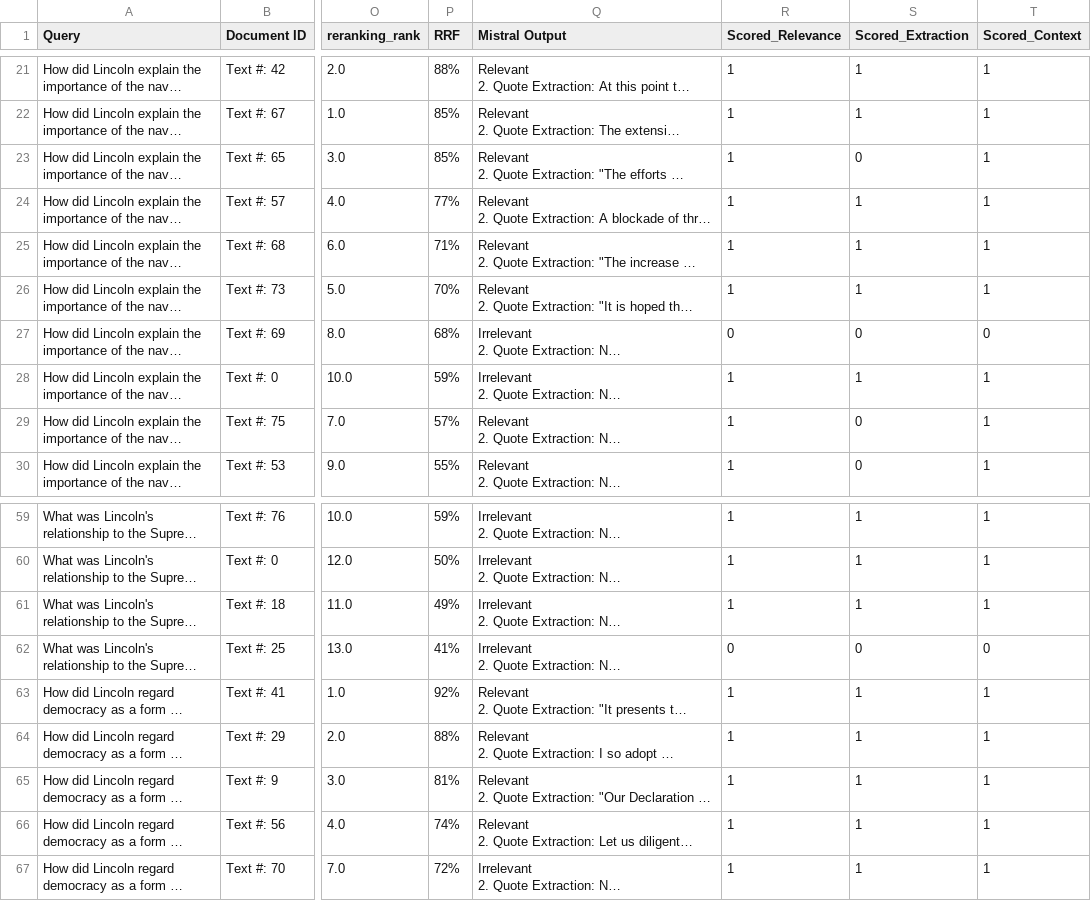
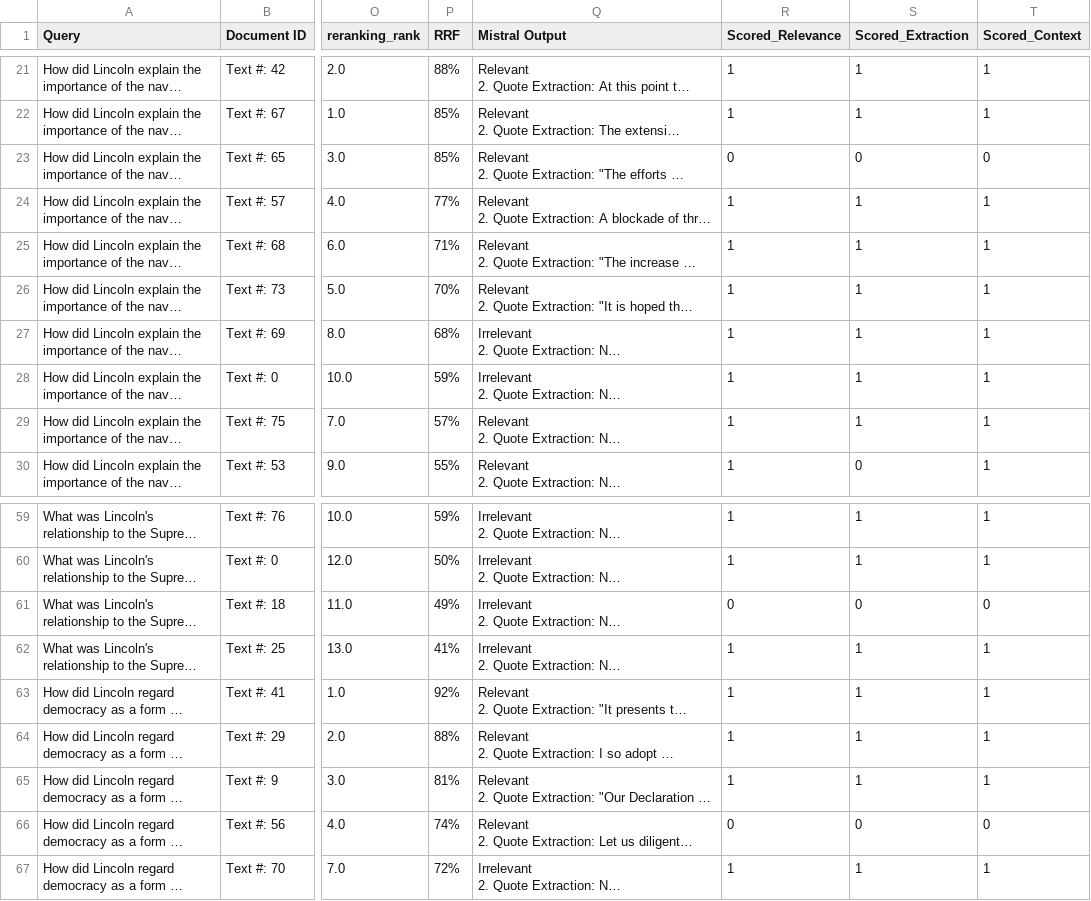
Before and after one commit to Dr-Hutchinson/programming_historian, a CSV file: evaluation/relevance_task/complete_dataset_scored_claude.csv, drawn as a sheet; only a part is shown, gaps mark what is left out; long unchanged cells end in …; the diff covers the shown part only; the diff names each change by its address in the sheet, - before the commit and + after, or states it on an @@ line.

```diff
--- a/evaluation/relevance_task/complete_dataset_scored_claude.csv
+++ b/evaluation/relevance_task/complete_dataset_scored_claude.csv
-R23 (Scored_Relevance): 1
+R23 (Scored_Relevance): 0
-T23 (Scored_Context): 1
+T23 (Scored_Context): 0
-R27 (Scored_Relevance): 0
+R27 (Scored_Relevance): 1
-S27 (Scored_Extraction): 0
+S27 (Scored_Extraction): 1
-T27 (Scored_Context): 0
+T27 (Scored_Context): 1
-S29 (Scored_Extraction): 0
+S29 (Scored_Extraction): 1
-R61 (Scored_Relevance): 1
+R61 (Scored_Relevance): 0
-S61 (Scored_Extraction): 1
+S61 (Scored_Extraction): 0
-T61 (Scored_Context): 1
+T61 (Scored_Context): 0
-R62 (Scored_Relevance): 0
+R62 (Scored_Relevance): 1
-S62 (Scored_Extraction): 0
+S62 (Scored_Extraction): 1
-T62 (Scored_Context): 0
+T62 (Scored_Context): 1
-R66 (Scored_Relevance): 1
+R66 (Scored_Relevance): 0
-S66 (Scored_Extraction): 1
+S66 (Scored_Extraction): 0
-T66 (Scored_Context): 1
+T66 (Scored_Context): 0
```
Also changed, not shown: 54 edited cells elsewhere in this file, evaluation/relevance_task/complete_dataset_scored.csv, evaluation/relevance_task/complete_dataset_scored_commandr.csv.
